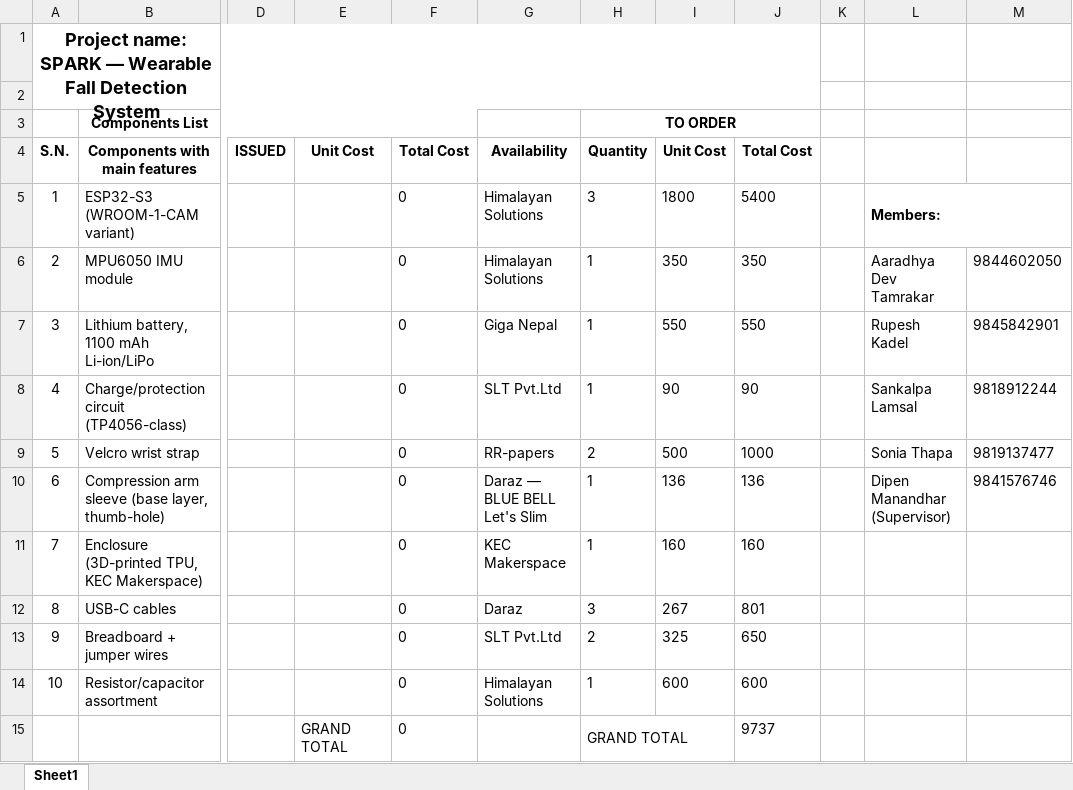
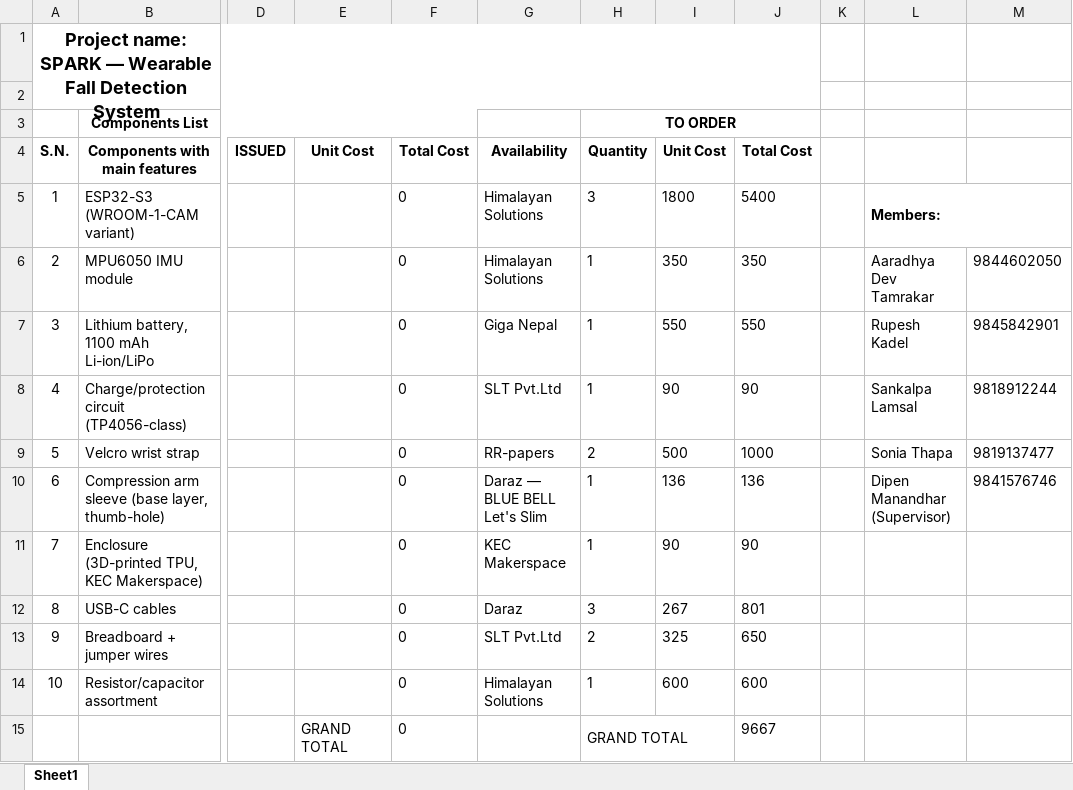
Before and after one commit to Aaradhya-Dev-Tamrakar/SPARK, an Excel workbook: docs/SPARK_Component_Order_Form.xlsx, sheet Sheet1, drawn as a sheet; only a part is shown, gaps mark what is left out; values as stored, in another font and other column widths than the file's, no borders; the diff names each change by its address in the sheet, - before the commit and + after, or states it on an @@ line.

Commit message:
docs: update SPARK_TRACKER.md, SPARK_Component_Order_Form.xlsx - enclosure cost re-estimated via geometric calc from real forearm measurement (NPR 160->90, total 9737->9667), Action #36 added, Action #17 still open pending CAD model

```diff
--- a/docs/SPARK_Component_Order_Form.xlsx (sheet Sheet1)
+++ b/docs/SPARK_Component_Order_Form.xlsx (sheet Sheet1)
-I11: 160
+I11: 90
-J11: 160
+J11: 90
-J15: 9737
+J15: 9667
```
Also changed, not shown: 1 other file.
